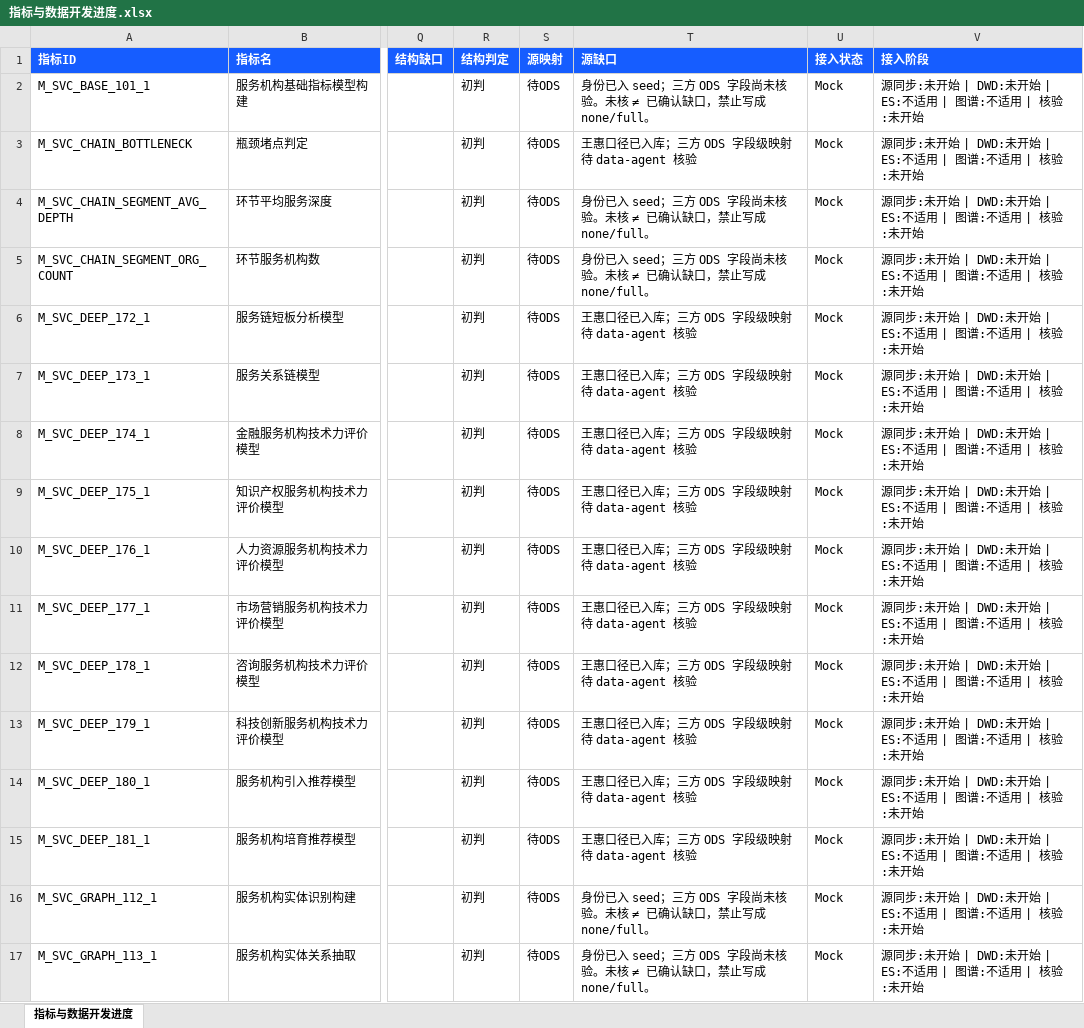
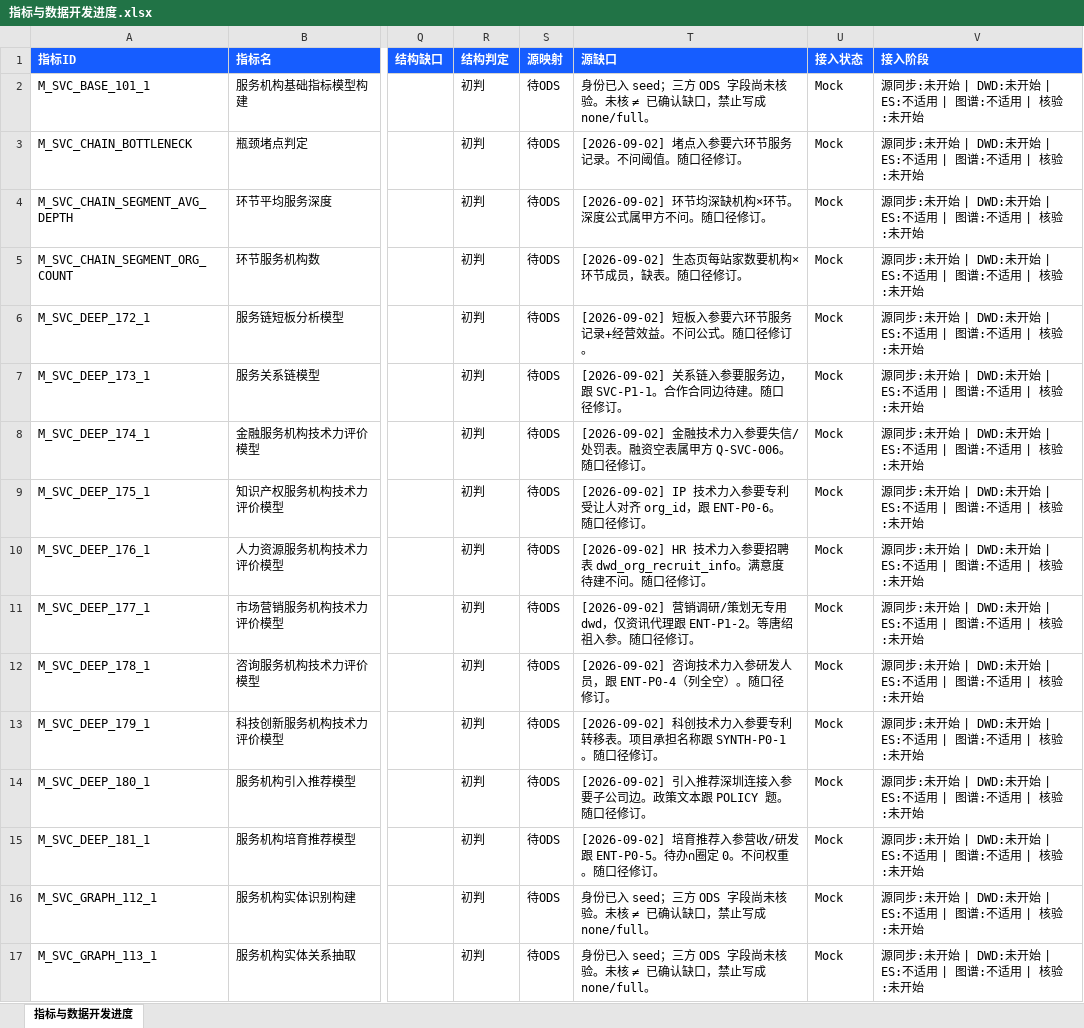
Before and after one commit to Marisolebxf/-, an Excel workbook: agent-delivery/metrics/registry/export/指标与数据开发进度.xlsx, sheet 指标与数据开发进度, drawn as a sheet; only a part is shown, gaps mark what is left out; values as stored, in another font and other column widths than the file's, no borders; table styles not drawn; the diff covers the shown part only; the diff names each change by its address in the sheet, - before the commit and + after, or states it on an @@ line.

```diff
--- a/agent-delivery/metrics/registry/export/指标与数据开发进度.xlsx (sheet 指标与数据开发进度)
+++ b/agent-delivery/metrics/registry/export/指标与数据开发进度.xlsx (sheet 指标与数据开发进度)
-T3 (源缺口): 王惠口径已入库；三方 ODS 字段级映射待 data-agent 核验
+T3 (源缺口): [2026-09-02] 堵点入参要六环节服务记录。不问阈值。随口径修订。
-T4 (源缺口): 身份已入 seed；三方 ODS 字段尚未核验。未核 ≠ 已确认缺口，禁止写成 none/full。
+T4 (源缺口): [2026-09-02] 环节均深缺机构×环节。深度公式属甲方不问。随口径修订。
-T5 (源缺口): 身份已入 seed；三方 ODS 字段尚未核验。未核 ≠ 已确认缺口，禁止写成 none/full。
+T5 (源缺口): [2026-09-02] 生态页每站家数要机构×环节成员，缺表。随口径修订。
-T6 (源缺口): 王惠口径已入库；三方 ODS 字段级映射待 data-agent 核验
+T6 (源缺口): [2026-09-02] 短板入参要六环节服务记录+经营效益。不问公式。随口径修订。
-T7 (源缺口): 王惠口径已入库；三方 ODS 字段级映射待 data-agent 核验
+T7 (源缺口): [2026-09-02] 关系链入参要服务边，跟 SVC-P1-1。合作合同边待建。随口径修订。
-T8 (源缺口): 王惠口径已入库；三方 ODS 字段级映射待 data-agent 核验
+T8 (源缺口): [2026-09-02] 金融技术力入参要失信/处罚表。融资空表属甲方 Q-SVC-006。随口径修订。
-T9 (源缺口): 王惠口径已入库；三方 ODS 字段级映射待 data-agent 核验
+T9 (源缺口): [2026-09-02] IP 技术力入参要专利受让人对齐 org_id，跟 ENT-P0-6。随口径修订。
-T10 (源缺口): 王惠口径已入库；三方 ODS 字段级映射待 data-agent 核验
+T10 (源缺口): [2026-09-02] HR 技术力入参要招聘表 dwd_org_recruit_info。满意度待建不问。随口径修订。
-T11 (源缺口): 王惠口径已入库；三方 ODS 字段级映射待 data-agent 核验
+T11 (源缺口): [2026-09-02] 营销调研/策划无专用 dwd，仅资讯代理跟 ENT-P1-2。等唐绍祖入参。随口径修订。
-T12 (源缺口): 王惠口径已入库；三方 ODS 字段级映射待 data-agent 核验
+T12 (源缺口): [2026-09-02] 咨询技术力入参研发人员，跟 ENT-P0-4（列全空）。随口径修订。
-T13 (源缺口): 王惠口径已入库；三方 ODS 字段级映射待 data-agent 核验
+T13 (源缺口): [2026-09-02] 科创技术力入参要专利转移表。项目承担名称跟 SYNTH-P0-1。随口径修订。
-T14 (源缺口): 王惠口径已入库；三方 ODS 字段级映射待 data-agent 核验
+T14 (源缺口): [2026-09-02] 引入推荐深圳连接入参要子公司边。政策文本跟 POLICY 题。随口径修订。
-T15 (源缺口): 王惠口径已入库；三方 ODS 字段级映射待 data-agent 核验
+T15 (源缺口): [2026-09-02] 培育推荐入参营收/研发跟 ENT-P0-5。待办∩圈定 0。不问权重。随口径修订。
```
Also changed, not shown: 226 edited cells elsewhere in this sheet, agent-delivery/metrics/registry/export/指标需求来源.xlsx.
